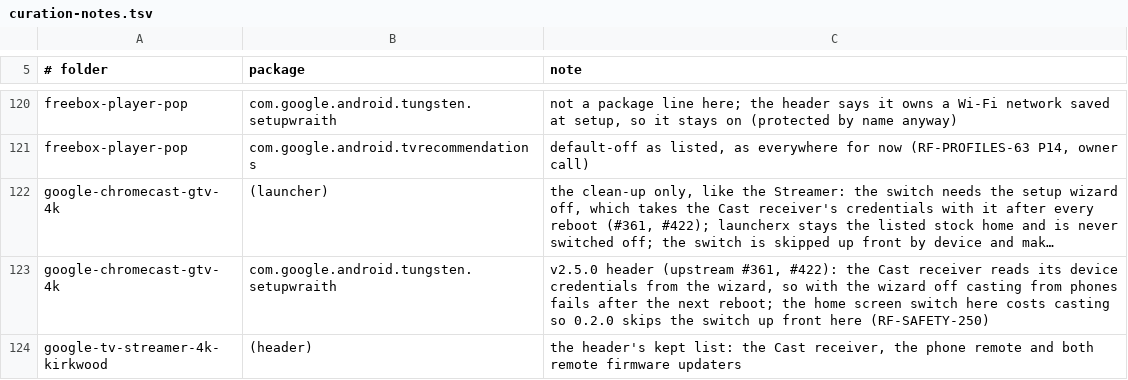
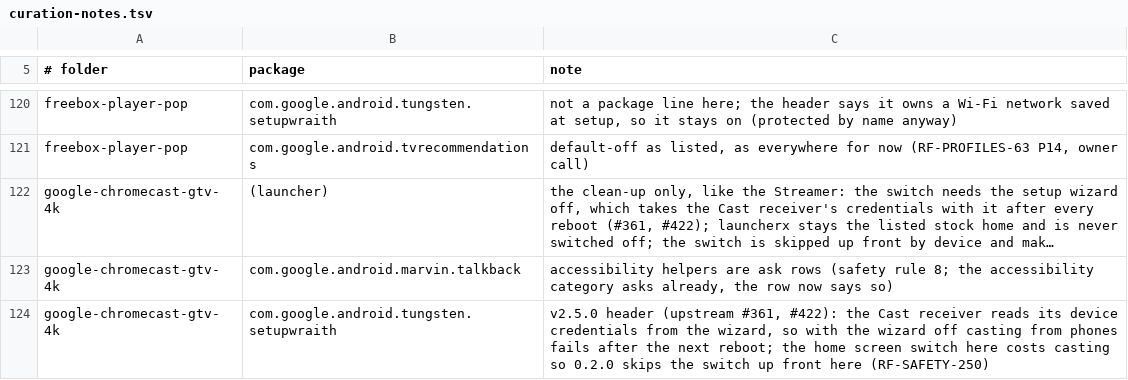
Before and after one commit to 3doxupox/cleanyourtv-app, a TSV file: core/spec/upstream-feedback/curation-notes.tsv, drawn as a sheet; only a part is shown, gaps mark what is left out; the shorter side is filled out with more unchanged rows; long unchanged cells end in …; the diff covers the shown part only; the diff names each change by its address in the sheet, - before the commit and + after, or states it on an @@ line.

Commit message:
Profiles: TalkBack, the phone remote service and the remote usage logger are ask rows, and a test keeps accessibility, remote and pairing packages from being off by default

```diff
--- a/core/spec/upstream-feedback/curation-notes.tsv
+++ b/core/spec/upstream-feedback/curation-notes.tsv
+row 123: google-chromecast-gtv-4k | com.google.android.marvin.talkback | accessibility helpers are ask rows (safety rule 8; the accessibility category asks already, the row now says so)
```
Also changed, not shown: 6 added rows elsewhere in this file, 3 other files.
